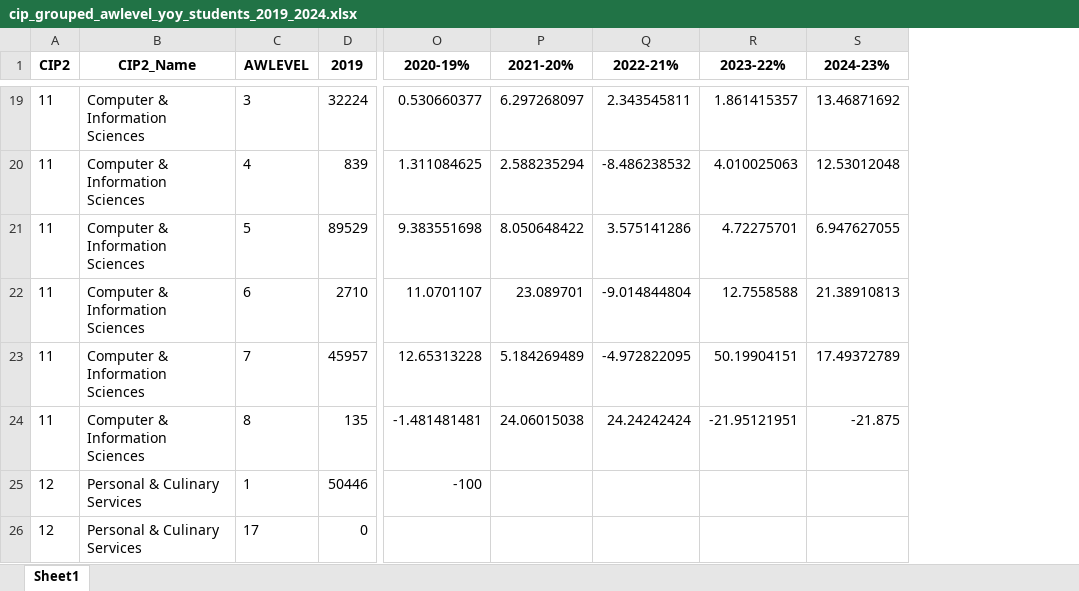
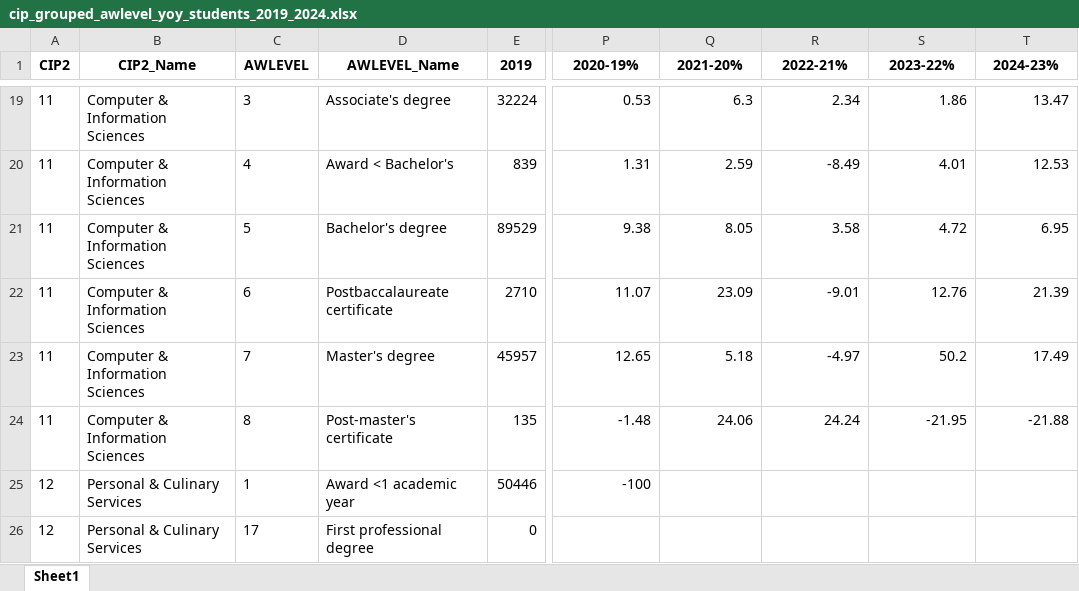
Before and after one commit to bangadpurva/IPEDS_sunsetting, an Excel workbook: data_uni/cip_grouped_awlevel_yoy_students_2019_2024.xlsx, sheet Sheet1, drawn as a sheet; only a part is shown, gaps mark what is left out; values as stored, in another font and other column widths than the file's, no borders; addresses are those after the commit; the diff covers the shown part only; the diff names each change by its address in the sheet, - before the commit and + after, or states it on an @@ line.

```diff
--- a/data_uni/cip_grouped_awlevel_yoy_students_2019_2024.xlsx (sheet Sheet1)
+++ b/data_uni/cip_grouped_awlevel_yoy_students_2019_2024.xlsx (sheet Sheet1)
+column D (AWLEVEL_Name), rows 19-26: Associate's degree | Award < Bachelor's | Bachelor's degree | Postbaccalaureate certificate | Master's degree | Post-master's certificate | Award <1 academic year | First professional degree
-P19 (2020-19%): 0.530660377
+P19 (2020-19%): 0.53
-Q19 (2021-20%): 6.297268097
+Q19 (2021-20%): 6.3
-R19 (2022-21%): 2.343545811
+R19 (2022-21%): 2.34
-S19 (2023-22%): 1.861415357
+S19 (2023-22%): 1.86
-T19 (2024-23%): 13.46871692
+T19 (2024-23%): 13.47
-P20 (2020-19%): 1.311084625
+P20 (2020-19%): 1.31
-Q20 (2021-20%): 2.588235294
+Q20 (2021-20%): 2.59
-R20 (2022-21%): -8.486238532
+R20 (2022-21%): -8.49
-S20 (2023-22%): 4.010025063
+S20 (2023-22%): 4.01
-T20 (2024-23%): 12.53012048
+T20 (2024-23%): 12.53
-P21 (2020-19%): 9.383551698
+P21 (2020-19%): 9.38
-Q21 (2021-20%): 8.050648422
+Q21 (2021-20%): 8.05
-R21 (2022-21%): 3.575141286
+R21 (2022-21%): 3.58
-S21 (2023-22%): 4.72275701
+S21 (2023-22%): 4.72
-T21 (2024-23%): 6.947627055
+T21 (2024-23%): 6.95
-P22 (2020-19%): 11.0701107
+P22 (2020-19%): 11.07
-Q22 (2021-20%): 23.089701
+Q22 (2021-20%): 23.09
-R22 (2022-21%): -9.014844804
+R22 (2022-21%): -9.01
-S22 (2023-22%): 12.7558588
+S22 (2023-22%): 12.76
-T22 (2024-23%): 21.38910813
+T22 (2024-23%): 21.39
-P23 (2020-19%): 12.65313228
+P23 (2020-19%): 12.65
-Q23 (2021-20%): 5.184269489
+Q23 (2021-20%): 5.18
-R23 (2022-21%): -4.972822095
+R23 (2022-21%): -4.97
-S23 (2023-22%): 50.19904151
+S23 (2023-22%): 50.2
-T23 (2024-23%): 17.49372789
+T23 (2024-23%): 17.49
-P24 (2020-19%): -1.481481481
+P24 (2020-19%): -1.48
-Q24 (2021-20%): 24.06015038
+Q24 (2021-20%): 24.06
-R24 (2022-21%): 24.24242424
+R24 (2022-21%): 24.24
-S24 (2023-22%): -21.95121951
+S24 (2023-22%): -21.95
-T24 (2024-23%): -21.875
+T24 (2024-23%): -21.88
```
Also changed, not shown: 1472 edited cells elsewhere in this sheet, 11 other files.
